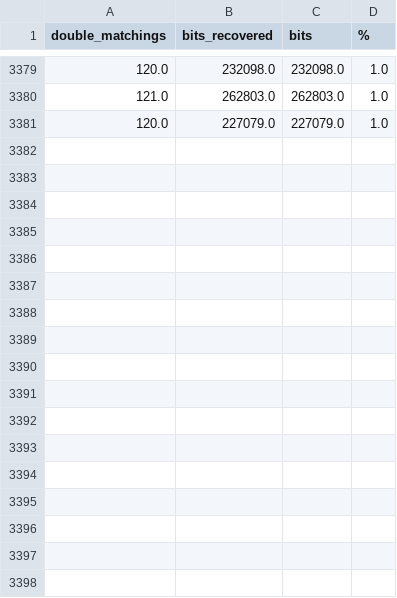
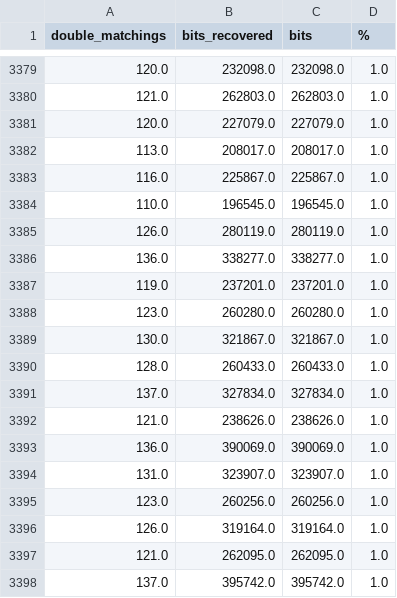
Before and after one commit to D-Cryp7/FramesQKD, a CSV file: LLS21/results.csv, drawn as a sheet; only a part is shown, gaps mark what is left out; the diff names each change by its address in the sheet, - before the commit and + after, or states it on an @@ line.

Commit message:
Add results

```diff
--- a/LLS21/results.csv
+++ b/LLS21/results.csv
+row 3382: 113.0 | 208017.0 | 208017.0 | 1.0
+row 3383: 116.0 | 225867.0 | 225867.0 | 1.0
+row 3384: 110.0 | 196545.0 | 196545.0 | 1.0
+row 3385: 126.0 | 280119.0 | 280119.0 | 1.0
+row 3386: 136.0 | 338277.0 | 338277.0 | 1.0
+row 3387: 119.0 | 237201.0 | 237201.0 | 1.0
+row 3388: 123.0 | 260280.0 | 260280.0 | 1.0
+row 3389: 130.0 | 321867.0 | 321867.0 | 1.0
+row 3390: 128.0 | 260433.0 | 260433.0 | 1.0
+row 3391: 137.0 | 327834.0 | 327834.0 | 1.0
+row 3392: 121.0 | 238626.0 | 238626.0 | 1.0
+row 3393: 136.0 | 390069.0 | 390069.0 | 1.0
+row 3394: 131.0 | 323907.0 | 323907.0 | 1.0
+row 3395: 123.0 | 260256.0 | 260256.0 | 1.0
+row 3396: 126.0 | 319164.0 | 319164.0 | 1.0
+row 3397: 121.0 | 262095.0 | 262095.0 | 1.0
+row 3398: 137.0 | 395742.0 | 395742.0 | 1.0
```
Also changed, not shown: 3 other files.
